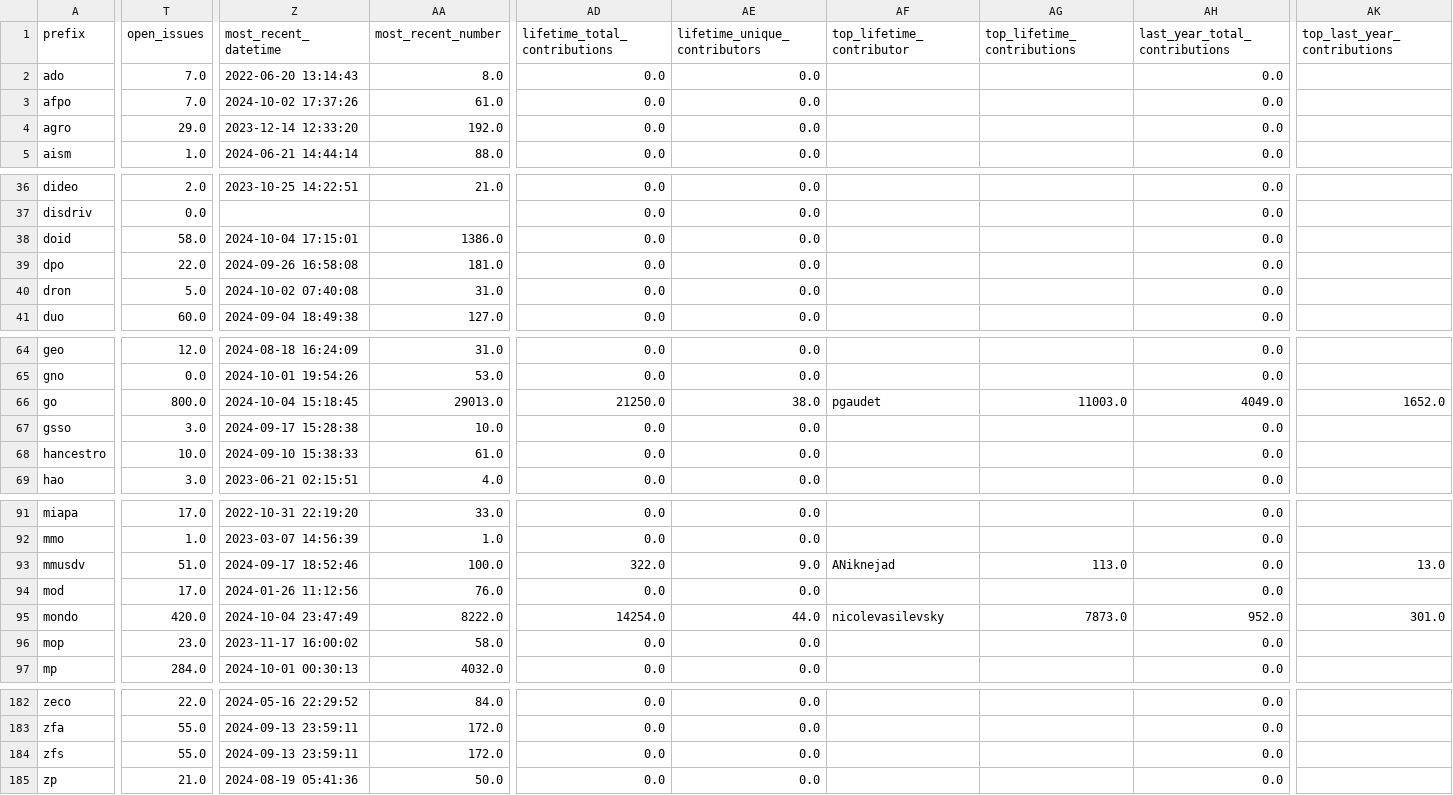
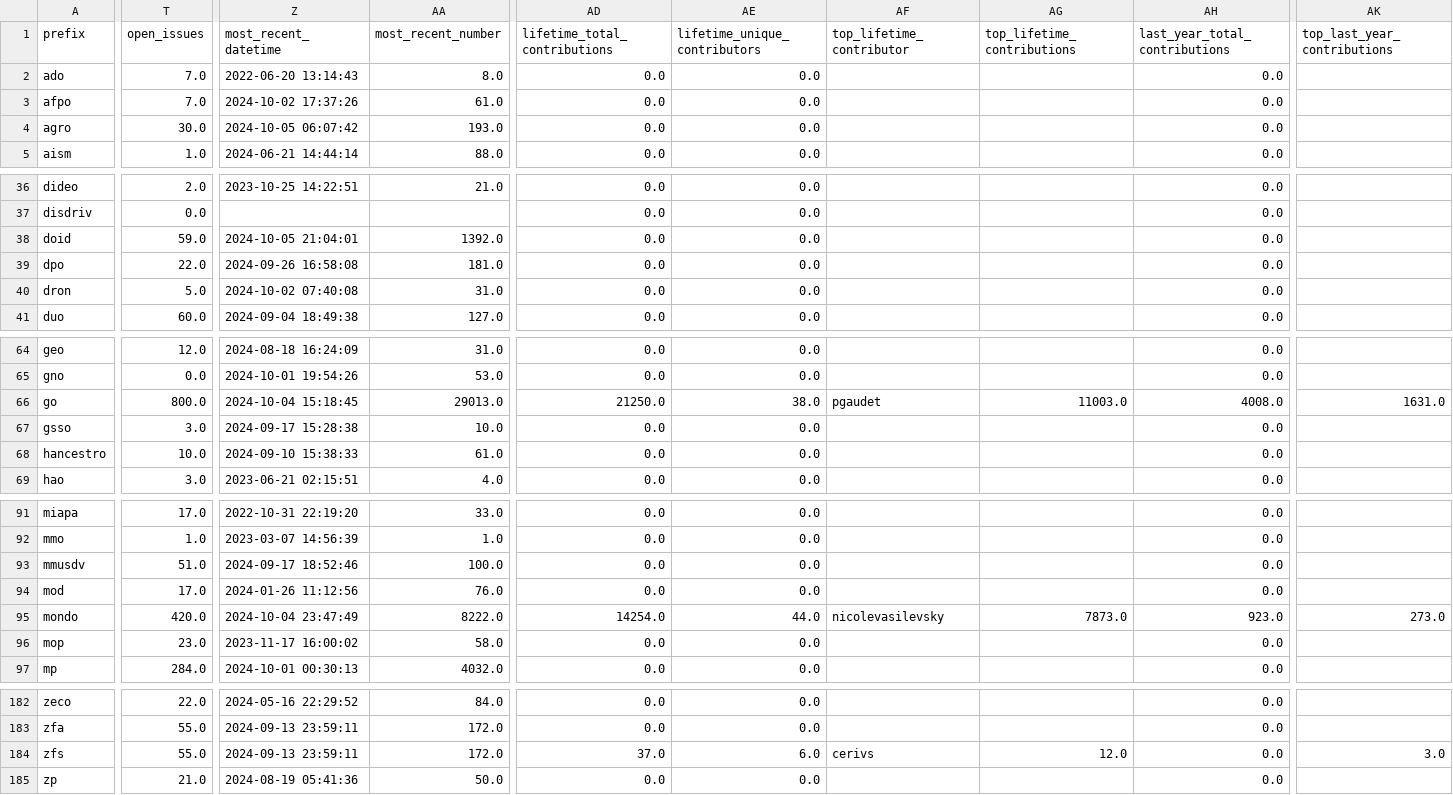
Before and after one commit to cthoyt/obo-community-health, a TSV file: data/data.tsv, drawn as a sheet; only a part is shown, gaps mark what is left out; the diff covers the shown part only; the diff names each change by its address in the sheet, - before the commit and + after, or states it on an @@ line.

```diff
--- a/data/data.tsv
+++ b/data/data.tsv
-T4 (open_issues): 29.0
+T4 (open_issues): 30.0
-Z4 (most_recent_datetime): 2023-12-14 12:33:20
+Z4 (most_recent_datetime): 2024-10-05 06:07:42
-AA4 (most_recent_number): 192.0
+AA4 (most_recent_number): 193.0
-T38 (open_issues): 58.0
+T38 (open_issues): 59.0
-Z38 (most_recent_datetime): 2024-10-04 17:15:01
+Z38 (most_recent_datetime): 2024-10-05 21:04:01
-AA38 (most_recent_number): 1386.0
+AA38 (most_recent_number): 1392.0
-AH66 (last_year_total_contributions): 4049.0
+AH66 (last_year_total_contributions): 4008.0
-AK66 (top_last_year_contributions): 1652.0
+AK66 (top_last_year_contributions): 1631.0
-AD93 (lifetime_total_contributions): 322.0
+AD93 (lifetime_total_contributions): 0.0
-AE93 (lifetime_unique_contributors): 9.0
+AE93 (lifetime_unique_contributors): 0.0
-AF93 (top_lifetime_contributor): ANiknejad
+AF93 (top_lifetime_contributor): (empty)
-AG93 (top_lifetime_contributions): 113.0
+AG93 (top_lifetime_contributions): (empty)
-AK93 (top_last_year_contributions): 13.0
+AK93 (top_last_year_contributions): (empty)
-AH95 (last_year_total_contributions): 952.0
+AH95 (last_year_total_contributions): 923.0
-AK95 (top_last_year_contributions): 301.0
+AK95 (top_last_year_contributions): 273.0
-AD184 (lifetime_total_contributions): 0.0
+AD184 (lifetime_total_contributions): 37.0
-AE184 (lifetime_unique_contributors): 0.0
+AE184 (lifetime_unique_contributors): 6.0
-AF184 (top_lifetime_contributor): (empty)
+AF184 (top_lifetime_contributor): cerivs
-AG184 (top_lifetime_contributions): (empty)
+AG184 (top_lifetime_contributions): 12.0
-AK184 (top_last_year_contributions): (empty)
+AK184 (top_last_year_contributions): 3.0
```
Also changed, not shown: 6 edited cells elsewhere in this file, 6 other files.
